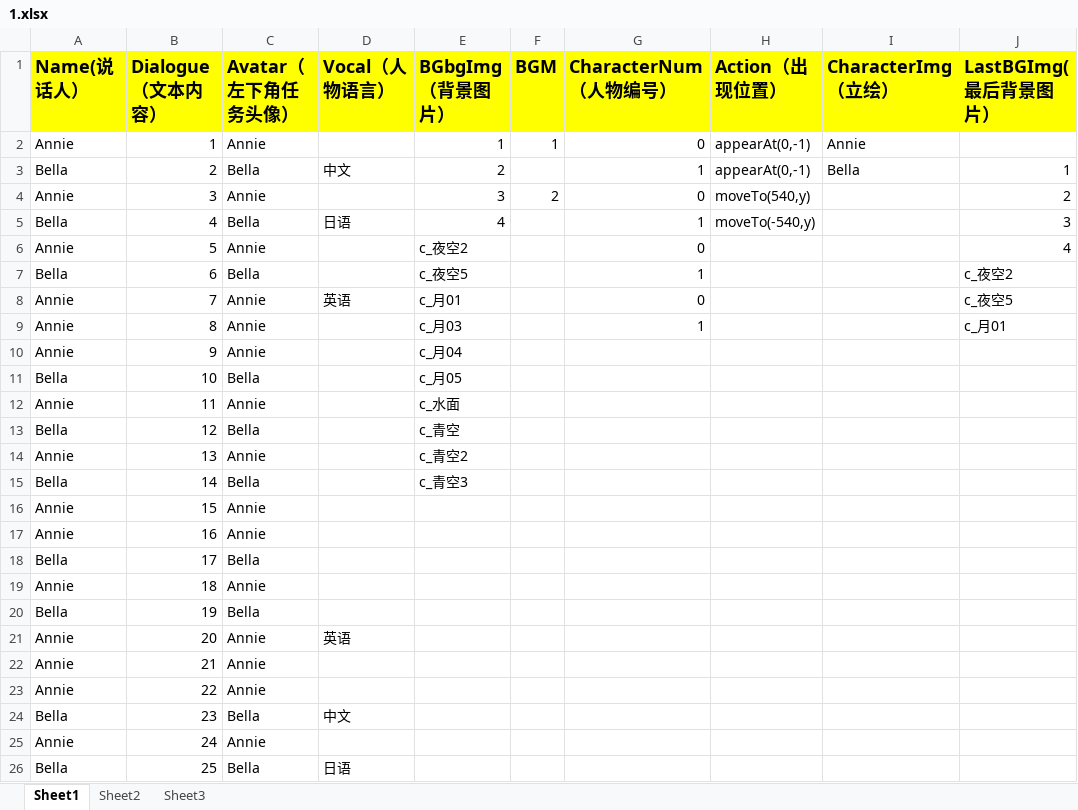
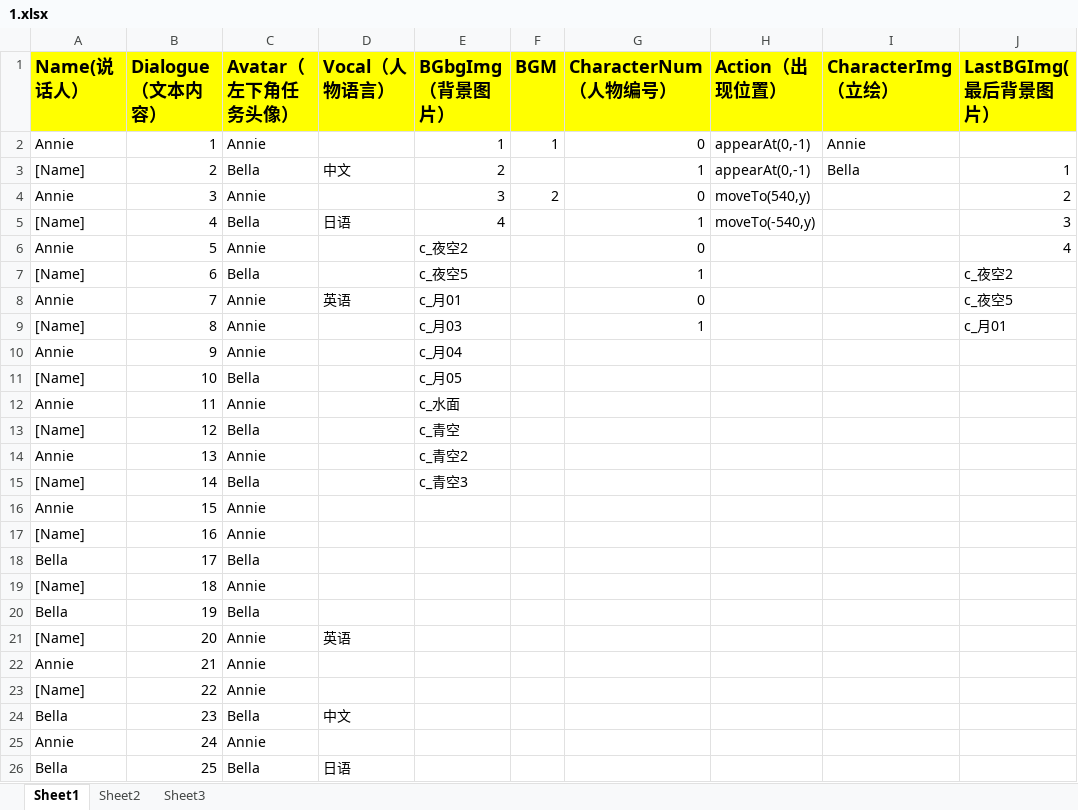
Before and after one commit to YZR-a-little-dream/GalGame, an Excel workbook: Assets/Resources/story/1.xlsx, sheet Sheet1, drawn as a sheet; only a part is shown; values as stored, in another font and other column widths than the file's, no borders; the diff names each change by its address in the sheet, - before the commit and + after, or states it on an @@ line.

```diff
--- a/Assets/Resources/story/1.xlsx (sheet Sheet1)
+++ b/Assets/Resources/story/1.xlsx (sheet Sheet1)
-A3 (Name(说话人）): Bella
+A3 (Name(说话人）): [Name]
-A5 (Name(说话人）): Bella
+A5 (Name(说话人）): [Name]
-A7 (Name(说话人）): Bella
+A7 (Name(说话人）): [Name]
-A9 (Name(说话人）): Annie
+A9 (Name(说话人）): [Name]
-A11 (Name(说话人）): Bella
+A11 (Name(说话人）): [Name]
-A13 (Name(说话人）): Bella
+A13 (Name(说话人）): [Name]
-A15 (Name(说话人）): Bella
+A15 (Name(说话人）): [Name]
-A17 (Name(说话人）): Annie
+A17 (Name(说话人）): [Name]
-A19 (Name(说话人）): Annie
+A19 (Name(说话人）): [Name]
-A21 (Name(说话人）): Annie
+A21 (Name(说话人）): [Name]
-A23 (Name(说话人）): Annie
+A23 (Name(说话人）): [Name]
```
Also changed, not shown: 11 other files.
